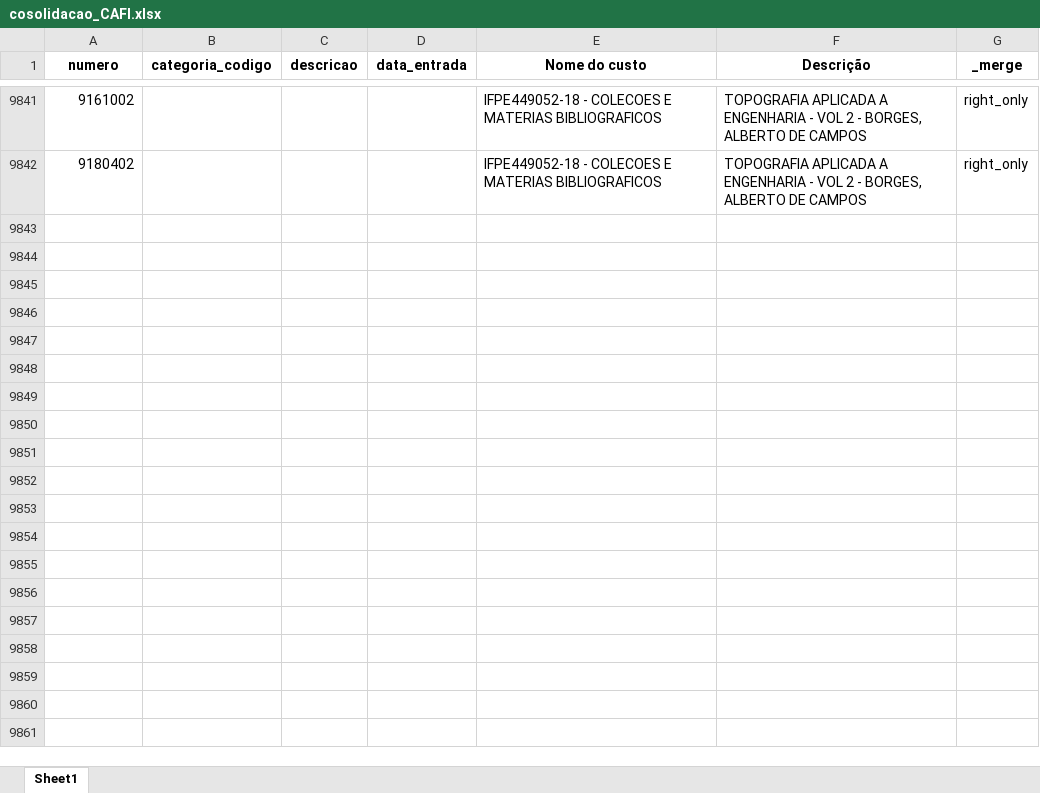
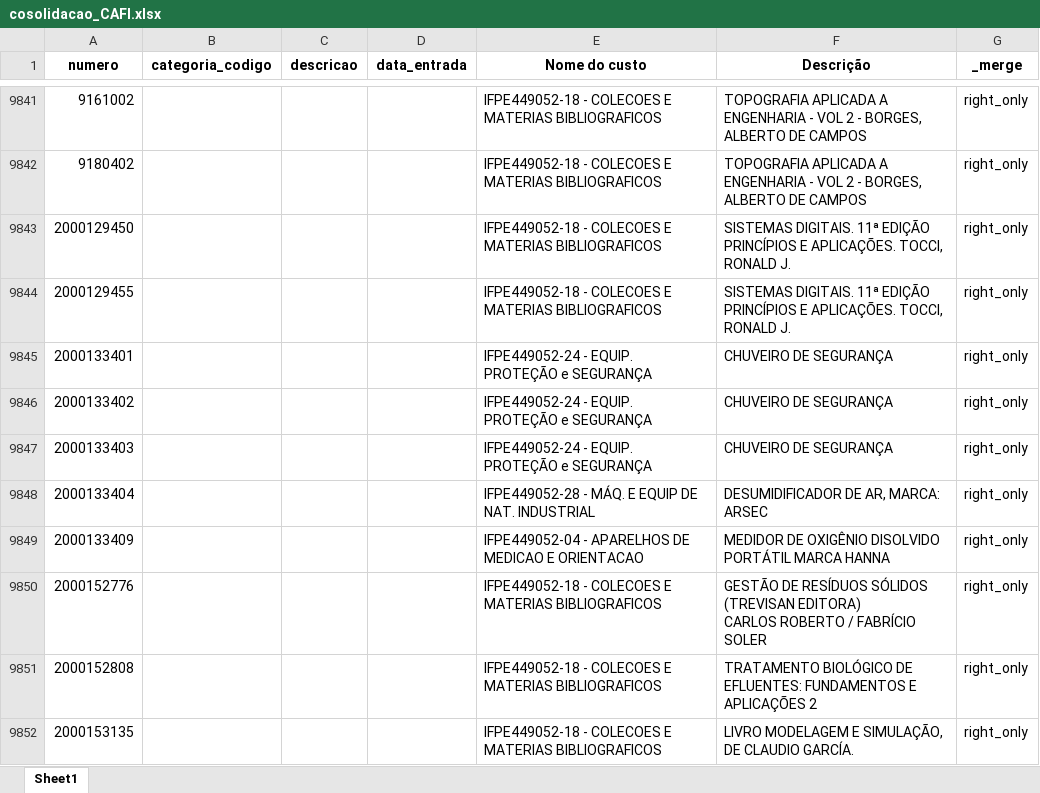
Before and after one commit to ricardoseminsta/inventario, an Excel workbook: consolidacao/cosolidacao_CAFI.xlsx, sheet Sheet1, drawn as a sheet; only a part is shown, gaps mark what is left out; values as stored, in another font and other column widths than the file's, no borders; ↵ is a line break in a cell; the diff covers the shown part only; the diff names each change by its address in the sheet, - before the commit and + after, or states it on an @@ line.

```diff
--- a/consolidacao/cosolidacao_CAFI.xlsx (sheet Sheet1)
+++ b/consolidacao/cosolidacao_CAFI.xlsx (sheet Sheet1)
+row 9843: 2000129450 |  |  |  | IFPE449052-18 - COLECOES E MATERIAS BIBLIOGRAFICOS | SISTEMAS DIGITAIS. 11ª EDIÇÃO PRINCÍPIOS E APLICAÇÕES. TOCCI, RONALD J. | right_only
+row 9844: 2000129455 |  |  |  | IFPE449052-18 - COLECOES E MATERIAS BIBLIOGRAFICOS | SISTEMAS DIGITAIS. 11ª EDIÇÃO PRINCÍPIOS E APLICAÇÕES. TOCCI, RONALD J. | right_only
+row 9845: 2000133401 |  |  |  | IFPE449052-24 - EQUIP. PROTEÇÃO e SEGURANÇA | CHUVEIRO DE SEGURANÇA | right_only
+row 9846: 2000133402 |  |  |  | IFPE449052-24 - EQUIP. PROTEÇÃO e SEGURANÇA | CHUVEIRO DE SEGURANÇA | right_only
+row 9847: 2000133403 |  |  |  | IFPE449052-24 - EQUIP. PROTEÇÃO e SEGURANÇA | CHUVEIRO DE SEGURANÇA | right_only
+row 9848: 2000133404 |  |  |  | IFPE449052-28 - MÁQ. E EQUIP DE NAT. INDUSTRIAL | DESUMIDIFICADOR DE AR, MARCA: ARSEC | right_only
+row 9849: 2000133409 |  |  |  | IFPE449052-04 - APARELHOS DE MEDICAO E ORIENTACAO | MEDIDOR DE OXIGÊNIO DISOLVIDO PORTÁTIL MARCA HANNA | right_only
+row 9850: 2000152776 |  |  |  | IFPE449052-18 - COLECOES E MATERIAS BIBLIOGRAFICOS | GESTÃO DE RESÍDUOS SÓLIDOS (TREVISAN EDITORA) ↵ CARLOS ROBERTO / FABRÍCIO SOLER | right_only
+row 9851: 2000152808 |  |  |  | IFPE449052-18 - COLECOES E MATERIAS BIBLIOGRAFICOS | TRATAMENTO BIOLÓGICO DE EFLUENTES: FUNDAMENTOS E APLICAÇÕES 2 | right_only
+row 9852: 2000153135 |  |  |  | IFPE449052-18 - COLECOES E MATERIAS BIBLIOGRAFICOS | LIVRO MODELAGEM E SIMULAÇÃO, DE CLAUDIO GARCÍA. | right_only
```
Also changed, not shown: 9 added rows and 54 edited cells elsewhere in this sheet, quantidades.xlsx, 41 other files.
